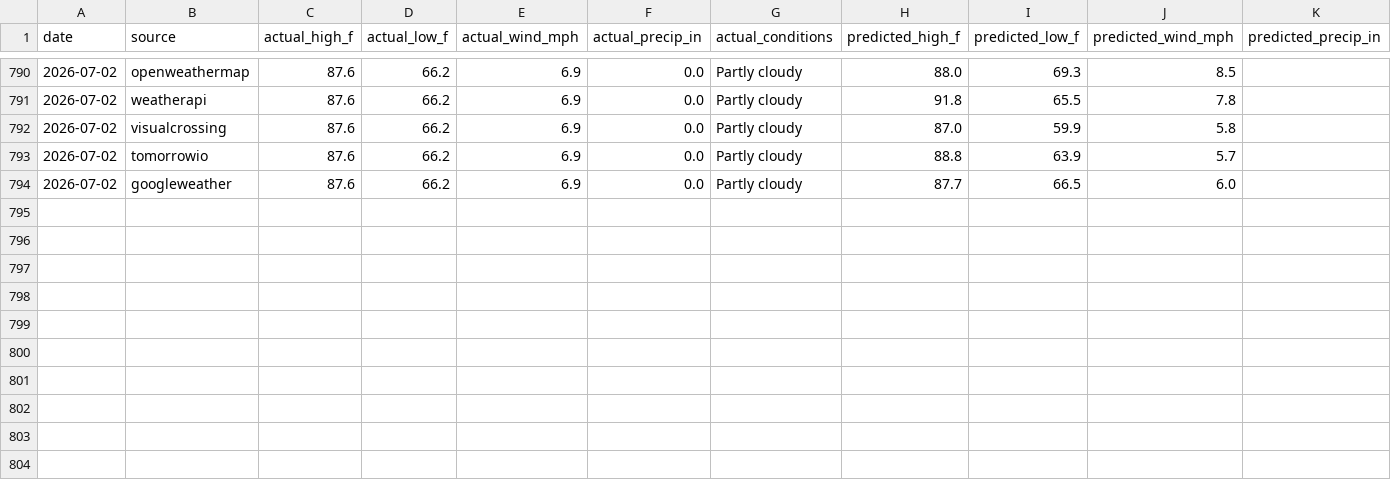
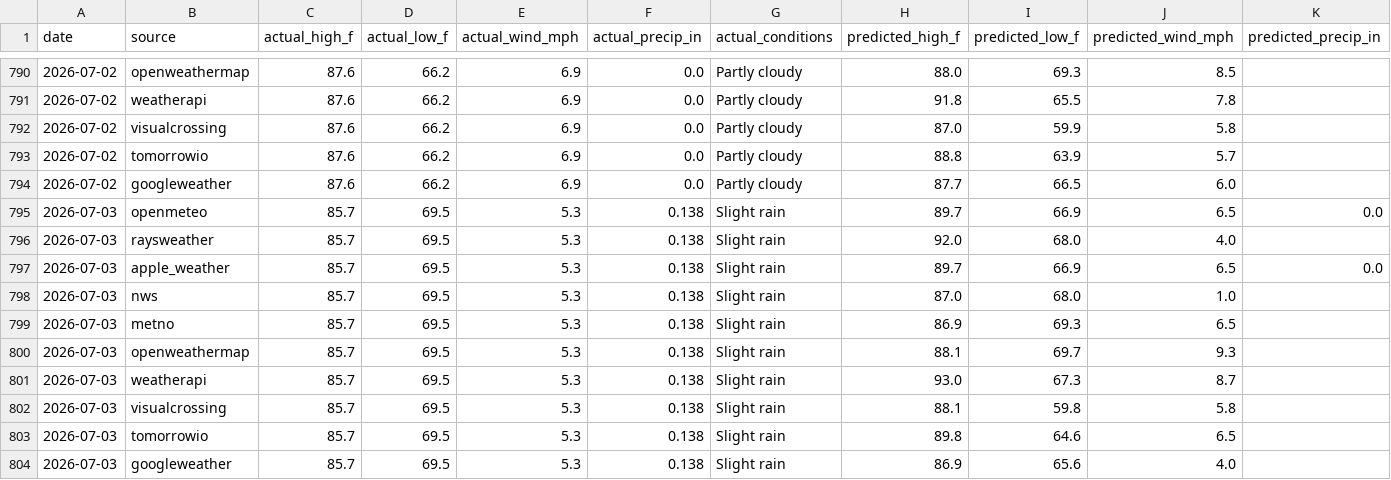
Before and after one commit to davidhluther/davessweater, a CSV file: data/scores_export.csv, drawn as a sheet; only a part is shown, gaps mark what is left out; rows hold the shown columns only; the diff names each change by its address in the sheet, - before the commit and + after, or states it on an @@ line.

```diff
--- a/data/scores_export.csv
+++ b/data/scores_export.csv
+row 795: 2026-07-03 | openmeteo | 85.7 | 69.5 | 5.3 | 0.138 | Slight rain | 89.7 | 66.9 | 6.5 | 0.0
+row 796: 2026-07-03 | raysweather | 85.7 | 69.5 | 5.3 | 0.138 | Slight rain | 92.0 | 68.0 | 4.0
+row 797: 2026-07-03 | apple_weather | 85.7 | 69.5 | 5.3 | 0.138 | Slight rain | 89.7 | 66.9 | 6.5 | 0.0
+row 798: 2026-07-03 | nws | 85.7 | 69.5 | 5.3 | 0.138 | Slight rain | 87.0 | 68.0 | 1.0
+row 799: 2026-07-03 | metno | 85.7 | 69.5 | 5.3 | 0.138 | Slight rain | 86.9 | 69.3 | 6.5
+row 800: 2026-07-03 | openweathermap | 85.7 | 69.5 | 5.3 | 0.138 | Slight rain | 88.1 | 69.7 | 9.3
+row 801: 2026-07-03 | weatherapi | 85.7 | 69.5 | 5.3 | 0.138 | Slight rain | 93.0 | 67.3 | 8.7
+row 802: 2026-07-03 | visualcrossing | 85.7 | 69.5 | 5.3 | 0.138 | Slight rain | 88.1 | 59.8 | 5.8
+row 803: 2026-07-03 | tomorrowio | 85.7 | 69.5 | 5.3 | 0.138 | Slight rain | 89.8 | 64.6 | 6.5
+row 804: 2026-07-03 | googleweather | 85.7 | 69.5 | 5.3 | 0.138 | Slight rain | 86.9 | 65.6 | 4.0
```
Also changed, not shown: 4 other files.
